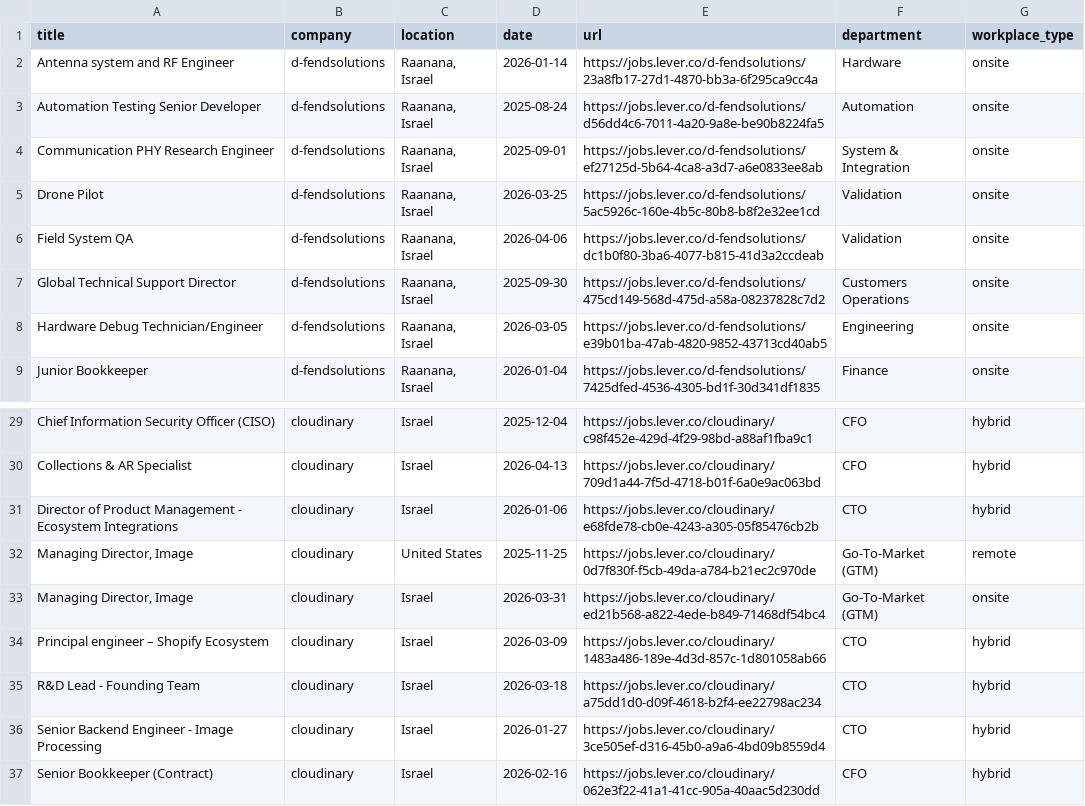
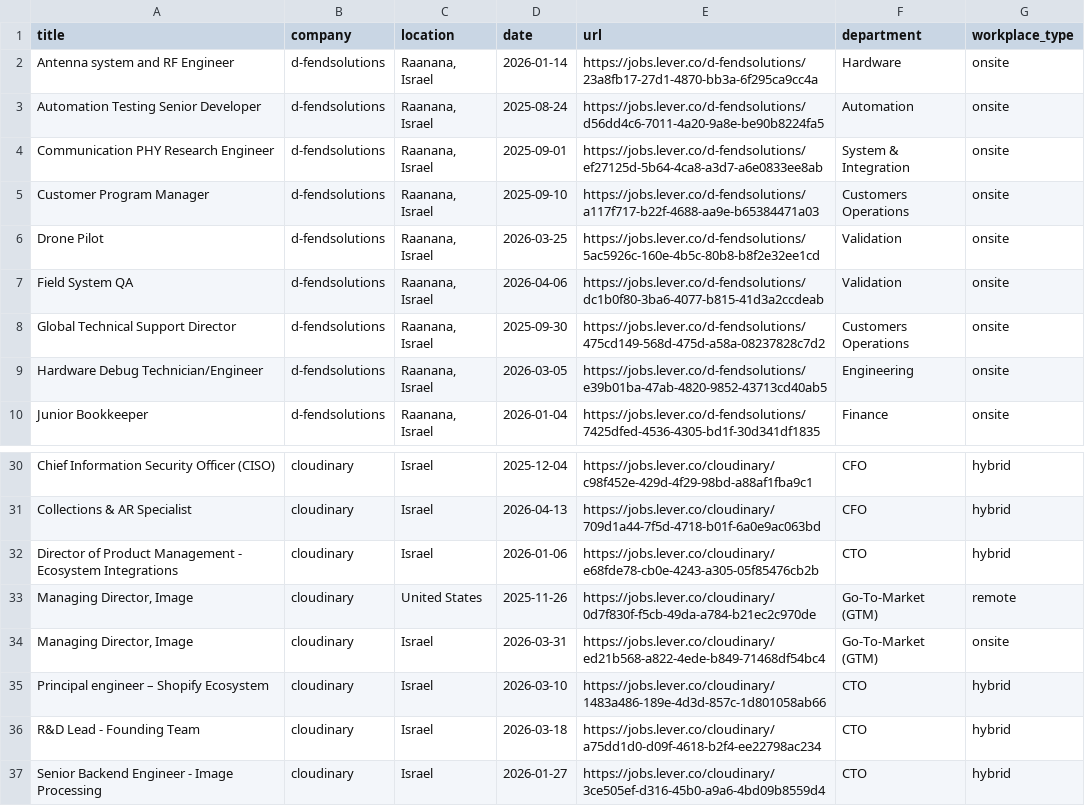
Before and after one commit to Genys30/jobfinder1, a CSV file: lever_jobs_2026-04-29.csv, drawn as a sheet; only a part is shown, gaps mark what is left out; the shorter side is filled out with more unchanged rows.

```diff
--- a/lever_jobs_2026-04-29.csv
+++ b/lever_jobs_2026-04-29.csv
@@ -4,2 +4,3 @@ Automation Testing Senior Developer,d-fendsolutions,"Raanana, Israel",2025-08-24
 Communication PHY Research Engineer,d-fendsolutions,"Raanana, Israel",2025-09-01,https://jobs.lever.co/d-fendsolutions/ef27125d-5b64-4ca8-a3d7-a6e0833ee8ab,System & Integration,onsite
+Customer Program Manager,d-fendsolutions,"Raanana, Israel",2025-09-10,https://jobs.lever.co/d-fendsolutions/a117f717-b22f-4688-aa9e-b65384471a03,Customers Operations,onsite
 Drone Pilot,d-fendsolutions,"Raanana, Israel",2026-03-25,https://jobs.lever.co/d-fendsolutions/5ac5926c-160e-4b5c-80b8-b8f2e32ee1cd,Validation,onsite
@@ -31,5 +32,5 @@ Collections & AR Specialist,cloudinary,Israel,2026-04-13,https://jobs.lever.co/c
 Director of Product Management - Ecosystem Integrations,cloudinary,Israel,2026-01-06,https://jobs.lever.co/cloudinary/e68fde78-cb0e-4243-a305-05f85476cb2b,CTO,hybrid
-"Managing Director, Image",cloudinary,United States,2025-11-25,https://jobs.lever.co/cloudinary/0d7f830f-f5cb-49da-a784-b21ec2c970de,Go-To-Market (GTM),remote
+"Managing Director, Image",cloudinary,United States,2025-11-26,https://jobs.lever.co/cloudinary/0d7f830f-f5cb-49da-a784-b21ec2c970de,Go-To-Market (GTM),remote
 "Managing Director, Image",cloudinary,Israel,2026-03-31,https://jobs.lever.co/cloudinary/ed21b568-a822-4ede-b849-71468df54bc4,Go-To-Market (GTM),onsite
-Principal engineer – Shopify Ecosystem,cloudinary,Israel,2026-03-09,https://jobs.lever.co/cloudinary/1483a486-189e-4d3d-857c-1d801058ab66,CTO,hybrid
+Principal engineer – Shopify Ecosystem,cloudinary,Israel,2026-03-10,https://jobs.lever.co/cloudinary/1483a486-189e-4d3d-857c-1d801058ab66,CTO,hybrid
 R&D Lead - Founding Team,cloudinary,Israel,2026-03-18,https://jobs.lever.co/cloudinary/a75dd1d0-d09f-4618-b2f4-ee22798ac234,CTO,hybrid
```
Also changed, not shown: comeet_jobs_2026-04-29.csv, history.csv, 3 other files.
